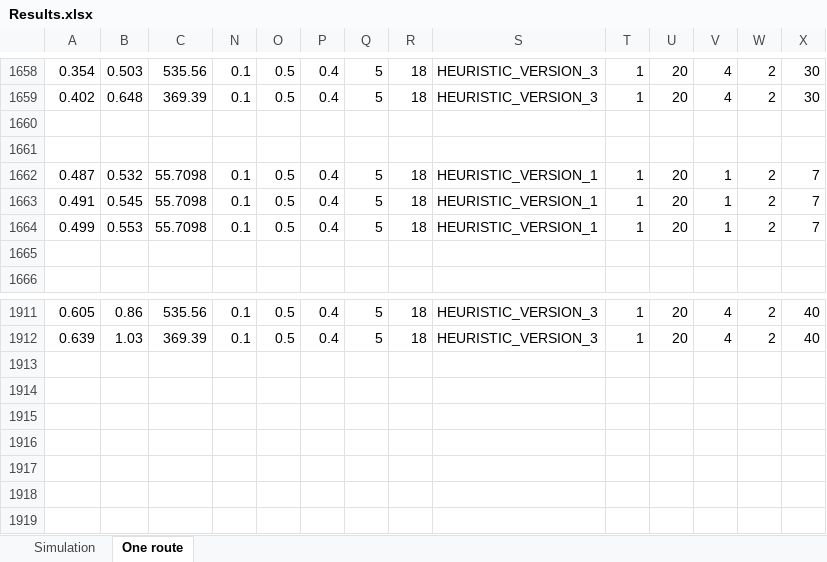
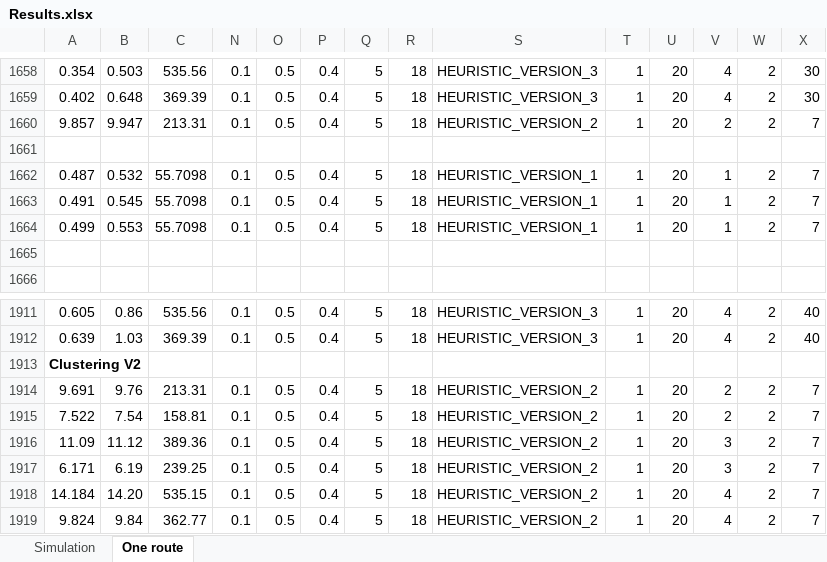
Before and after one commit to kristinehagen/Master, an Excel workbook: Results.xlsx, sheet One route, drawn as a sheet; only a part is shown, gaps mark what is left out; values as stored, in another font and other column widths than the file's, no borders; conditional formats not drawn; rows hold the shown columns only; the diff names each change by its address in the sheet, - before the commit and + after, or states it on an @@ line.

Commit message:
Clustering V2

```diff
--- a/Results.xlsx (sheet One route)
+++ b/Results.xlsx (sheet One route)
-row 1660: (empty)
+row 1660: 9.857 | 9.947 | 213.31 | 0.1 | 0.5 | 0.4 | 5 | 18 | HEURISTIC_VERSION_2 | 1 | 20 | 2 | 2 | 7
+row 1913: Clustering V2
+row 1914: 9.691 | 9.76 | 213.31 | 0.1 | 0.5 | 0.4 | 5 | 18 | HEURISTIC_VERSION_2 | 1 | 20 | 2 | 2 | 7
+row 1915: 7.522 | 7.54 | 158.81 | 0.1 | 0.5 | 0.4 | 5 | 18 | HEURISTIC_VERSION_2 | 1 | 20 | 2 | 2 | 7
+row 1916: 11.09 | 11.12 | 389.36 | 0.1 | 0.5 | 0.4 | 5 | 18 | HEURISTIC_VERSION_2 | 1 | 20 | 3 | 2 | 7
+row 1917: 6.171 | 6.19 | 239.25 | 0.1 | 0.5 | 0.4 | 5 | 18 | HEURISTIC_VERSION_2 | 1 | 20 | 3 | 2 | 7
+row 1918: 14.184 | 14.20 | 535.15 | 0.1 | 0.5 | 0.4 | 5 | 18 | HEURISTIC_VERSION_2 | 1 | 20 | 4 | 2 | 7
+row 1919: 9.824 | 9.84 | 362.77 | 0.1 | 0.5 | 0.4 | 5 | 18 | HEURISTIC_VERSION_2 | 1 | 20 | 4 | 2 | 7
```
Also changed, not shown: 15 other files.
